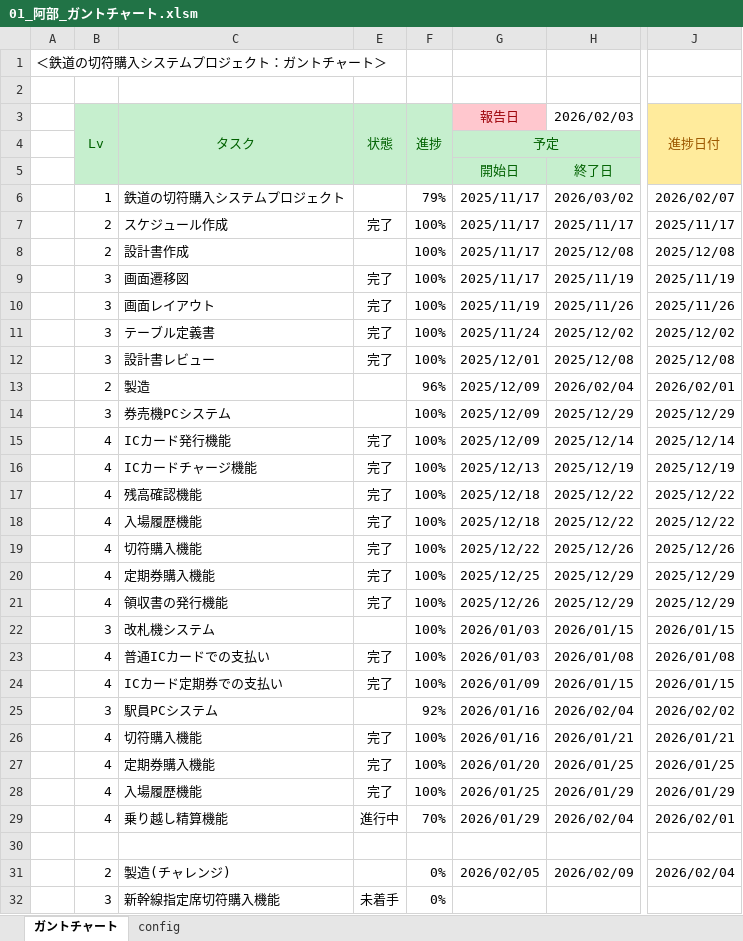
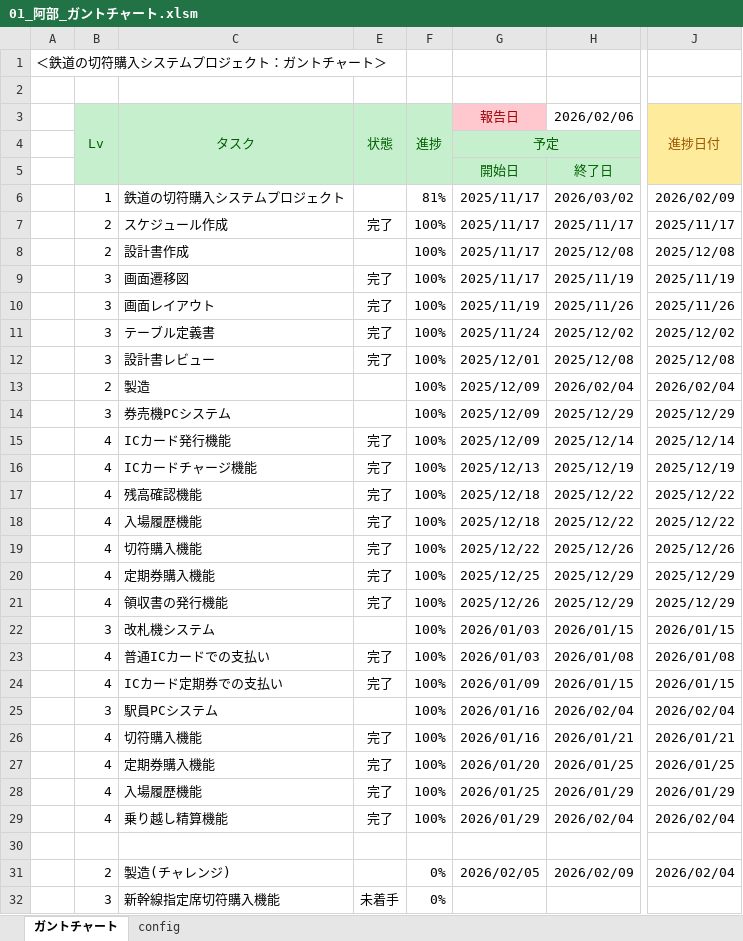
Before and after one commit to Abe-HDC/sotuken242301, an Excel workbook: 00_スケジュール/01_阿部_ガントチャート.xlsm, sheet ガントチャート, drawn as a sheet; only a part is shown, gaps mark what is left out; values as stored, in another font and other column widths than the file's, no borders; charts and pictures and conditional formats not drawn; the diff names each change by its address in the sheet, - before the commit and + after, or states it on an @@ line.

Commit message:
スケジュール更新

```diff
--- a/00_スケジュール/01_阿部_ガントチャート.xlsm (sheet ガントチャート)
+++ b/00_スケジュール/01_阿部_ガントチャート.xlsm (sheet ガントチャート)
-H3: 2026/02/03
+H3: 2026/02/06
-F6: 79%
+F6: 81%
-J6: 2026/02/07
+J6: 2026/02/09
-F13: 96%
+F13: 100%
-J13: 2026/02/01
+J13: 2026/02/04
-F25: 92%
+F25: 100%
-J25: 2026/02/02
+J25: 2026/02/04
-E29: 進行中
+E29: 完了
-F29: 70%
+F29: 100%
-J29: 2026/02/01
+J29: 2026/02/04
```
